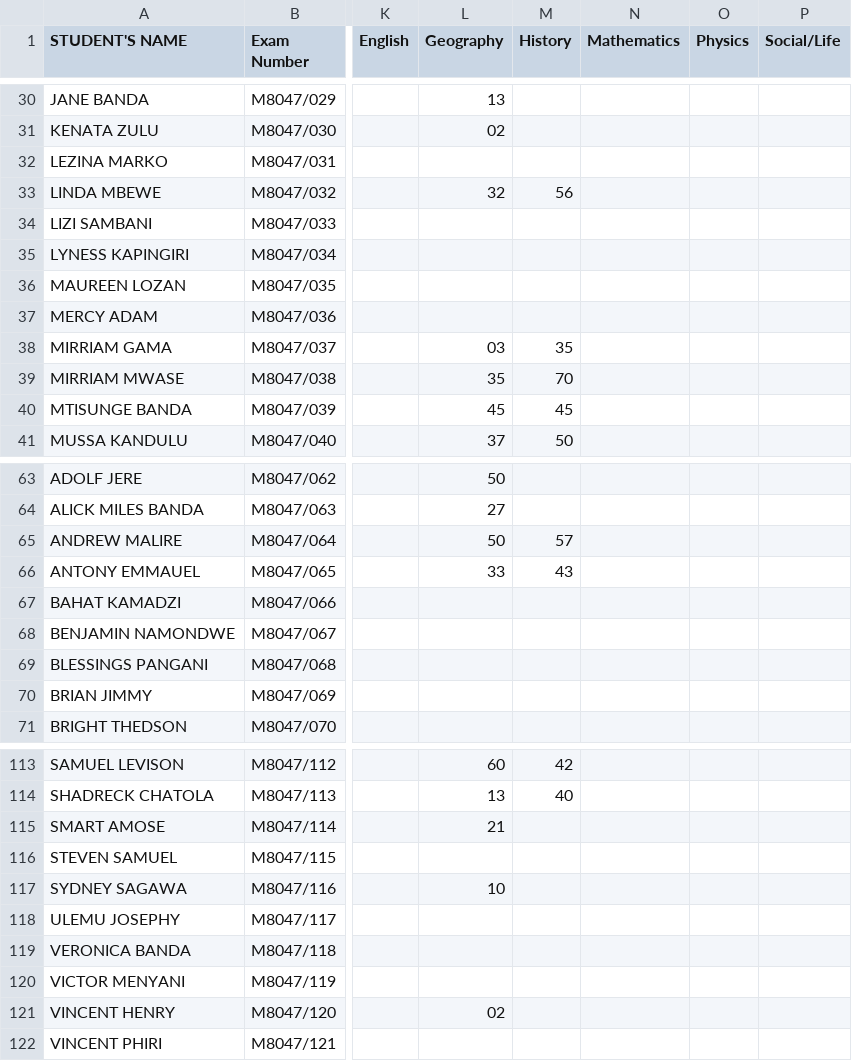
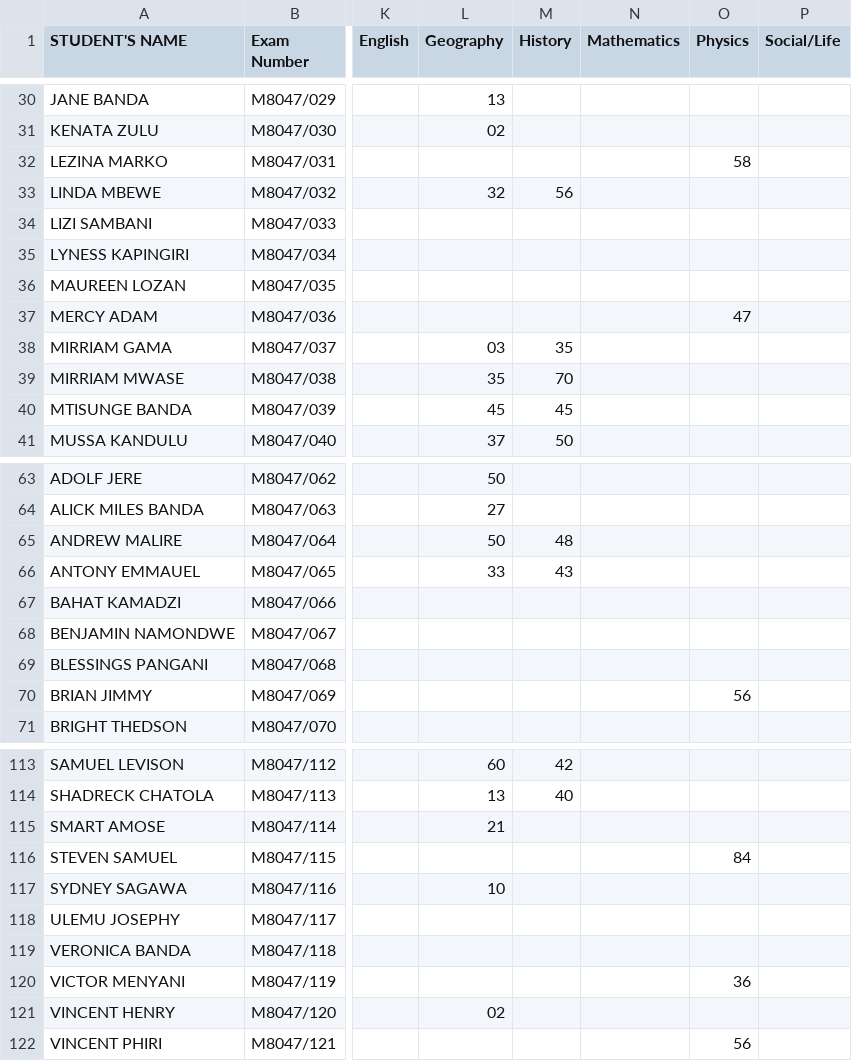
Before and after one commit to magawass/m1, a CSV file: form3.csv, drawn as a sheet; only a part is shown, gaps mark what is left out; the diff covers the shown part only; the diff names each change by its address in the sheet, - before the commit and + after, or states it on an @@ line.

Commit message:
Update: form3 - Physics (4/29/2026, 3:27:30 PM)

```diff
--- a/form3.csv
+++ b/form3.csv
-O32 (Physics): (empty)
+O32 (Physics): 58
-O37 (Physics): (empty)
+O37 (Physics): 47
-M65 (History): 57
+M65 (History): 48
-O70 (Physics): (empty)
+O70 (Physics): 56
-O116 (Physics): (empty)
+O116 (Physics): 84
-O120 (Physics): (empty)
+O120 (Physics): 36
-O122 (Physics): (empty)
+O122 (Physics): 56
```
Also changed, not shown: 12 edited cells elsewhere in this file.
